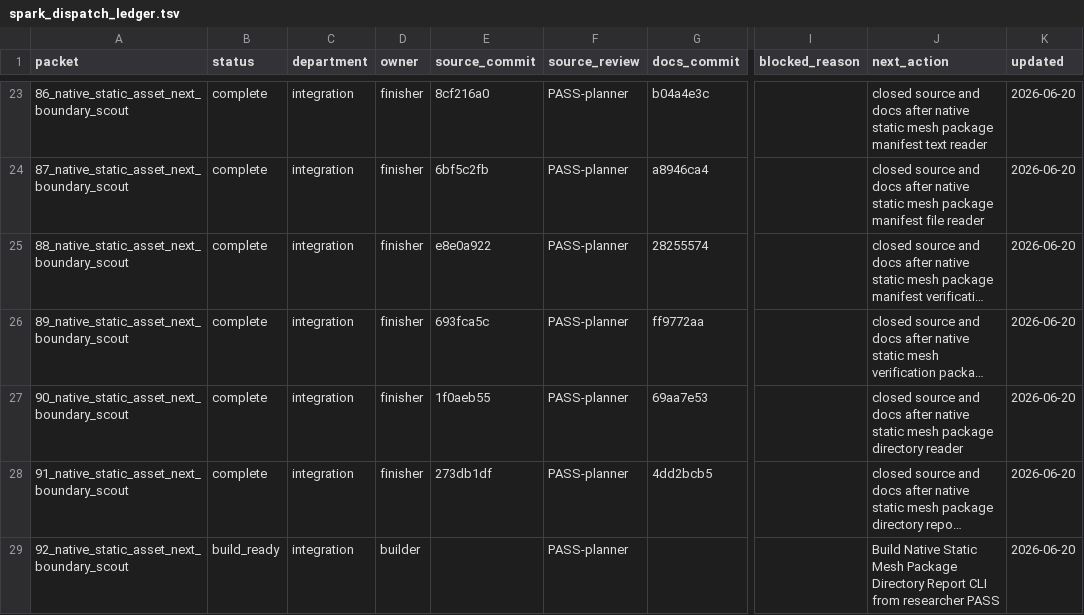
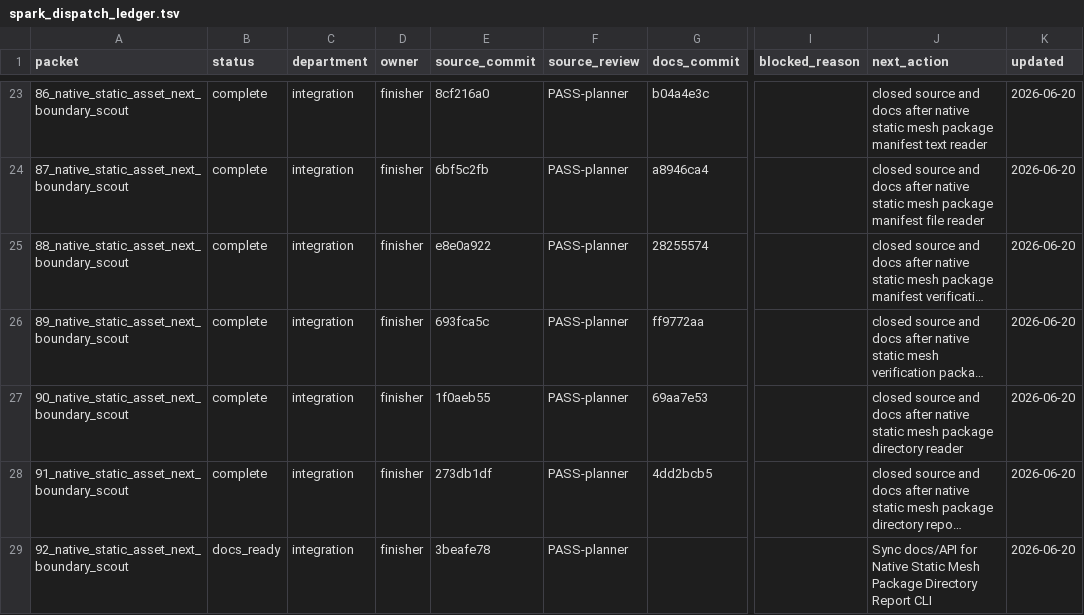
Before and after one commit to KOGA-ryu/iggy, a TSV file: engine/research/departments/integration/spark_dispatch_ledger.tsv, drawn as a sheet; only a part is shown, gaps mark what is left out; long unchanged cells end in …; the diff names each change by its address in the sheet, - before the commit and + after, or states it on an @@ line.

Commit message:
Release static mesh package directory report CLI docs

```diff
--- a/engine/research/departments/integration/spark_dispatch_ledger.tsv
+++ b/engine/research/departments/integration/spark_dispatch_ledger.tsv
-B29 (status): build_ready
+B29 (status): docs_ready
-D29 (owner): builder
+D29 (owner): finisher
-E29 (source_commit): (empty)
+E29 (source_commit): 3beafe78
-J29 (next_action): Build Native Static Mesh Package Directory Report CLI from researcher PASS
+J29 (next_action): Sync docs/API for Native Static Mesh Package Directory Report CLI
```
